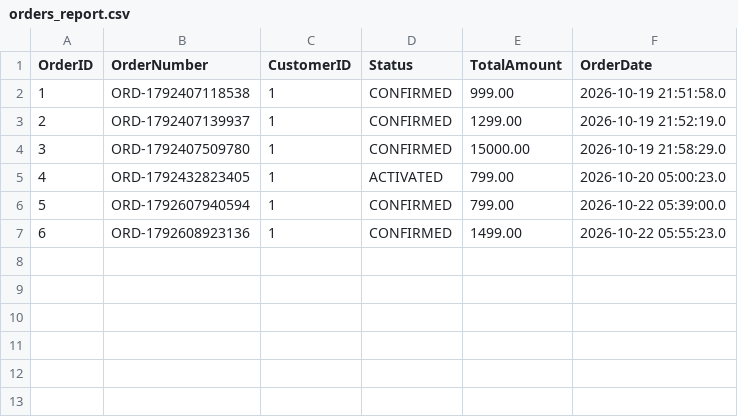
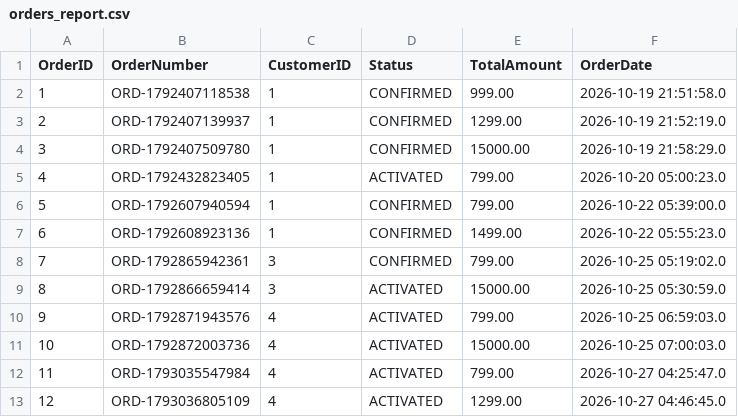
Before and after one commit to rishita0210/TelecomOrderManager, a CSV file: orders_report.csv, drawn as a sheet.

```diff
--- a/orders_report.csv
+++ b/orders_report.csv
@@ -7 +7,7 @@ OrderID,OrderNumber,CustomerID,Status,TotalAmount,OrderDate
 6,ORD-1792608923136,1,CONFIRMED,1499.00,2026-10-22 05:55:23.0
+7,ORD-1792865942361,3,CONFIRMED,799.00,2026-10-25 05:19:02.0
+8,ORD-1792866659414,3,ACTIVATED,15000.00,2026-10-25 05:30:59.0
+9,ORD-1792871943576,4,ACTIVATED,799.00,2026-10-25 06:59:03.0
+10,ORD-1792872003736,4,ACTIVATED,15000.00,2026-10-25 07:00:03.0
+11,ORD-1793035547984,4,ACTIVATED,799.00,2026-10-27 04:25:47.0
+12,ORD-1793036805109,4,ACTIVATED,1299.00,2026-10-27 04:46:45.0
```
Also changed, not shown: 12 other files.
